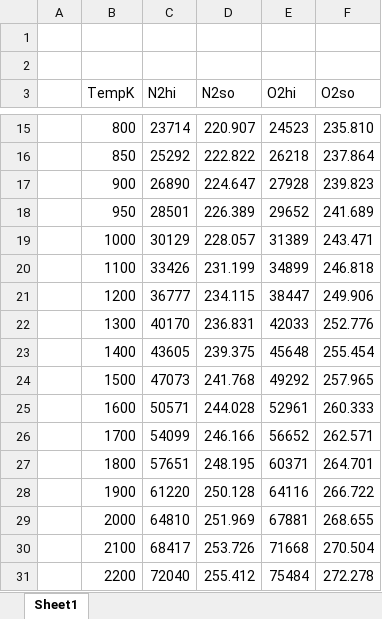
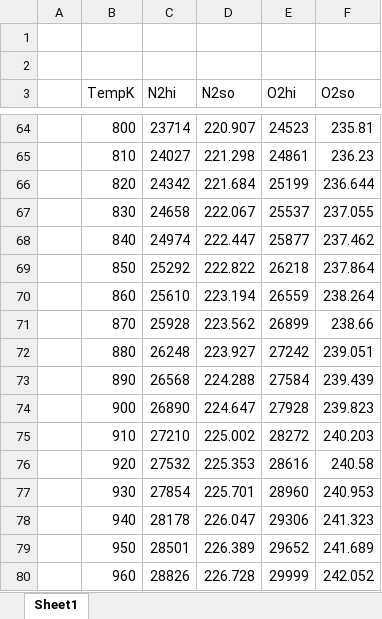
Before and after one commit to m5sacode/Thermal-Fluids-Gas-Turbine-Simulation, an Excel workbook: polynomial calcs.xlsx, sheet Sheet1, drawn as a sheet; only a part is shown, gaps mark what is left out; the shorter side is filled out with more unchanged rows; values as stored, in another font and other column widths than the file's, no borders; charts and pictures not drawn; addresses are those after the commit; the diff covers the shown part only; the diff names each change by its address in the sheet, - before the commit and + after, or states it on an @@ line.

```diff
--- a/polynomial calcs.xlsx (sheet Sheet1)
+++ b/polynomial calcs.xlsx (sheet Sheet1)
-F64 (O2so): 235.810
+F64 (O2so): 235.81
+row 65:  | 810 | 24027 | 221.298 | 24861 | 236.23
+row 66:  | 820 | 24342 | 221.684 | 25199 | 236.644
+row 67:  | 830 | 24658 | 222.067 | 25537 | 237.055
+row 68:  | 840 | 24974 | 222.447 | 25877 | 237.462
+row 70:  | 860 | 25610 | 223.194 | 26559 | 238.264
+row 71:  | 870 | 25928 | 223.562 | 26899 | 238.66
+row 72:  | 880 | 26248 | 223.927 | 27242 | 239.051
+row 73:  | 890 | 26568 | 224.288 | 27584 | 239.439
+row 75:  | 910 | 27210 | 225.002 | 28272 | 240.203
+row 76:  | 920 | 27532 | 225.353 | 28616 | 240.58
+row 77:  | 930 | 27854 | 225.701 | 28960 | 240.953
+row 78:  | 940 | 28178 | 226.047 | 29306 | 241.323
+row 80:  | 960 | 28826 | 226.728 | 29999 | 242.052
```
Also changed, not shown: 105 added rows and 4 edited cells elsewhere in this sheet, charts or pictures, 4 other files.
